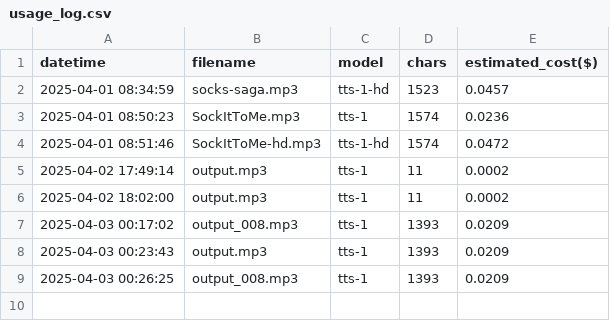
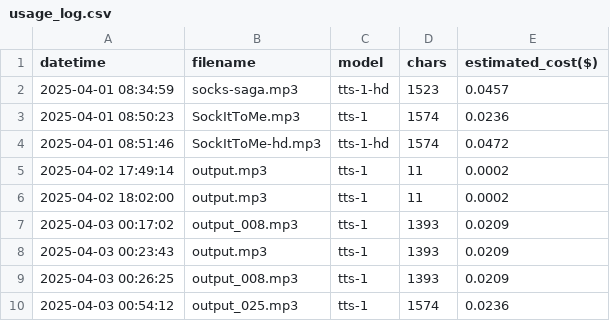
Before and after one commit to kanekop/openai-tts-demo, a CSV file: usage_log.csv, drawn as a sheet; the diff names each change by its address in the sheet, - before the commit and + after, or states it on an @@ line.

```diff
--- a/usage_log.csv
+++ b/usage_log.csv
+row 10: 2025-04-03 00:54:12 | output_025.mp3 | tts-1 | 1574 | 0.0236
```
Also changed, not shown: 25 other files.
